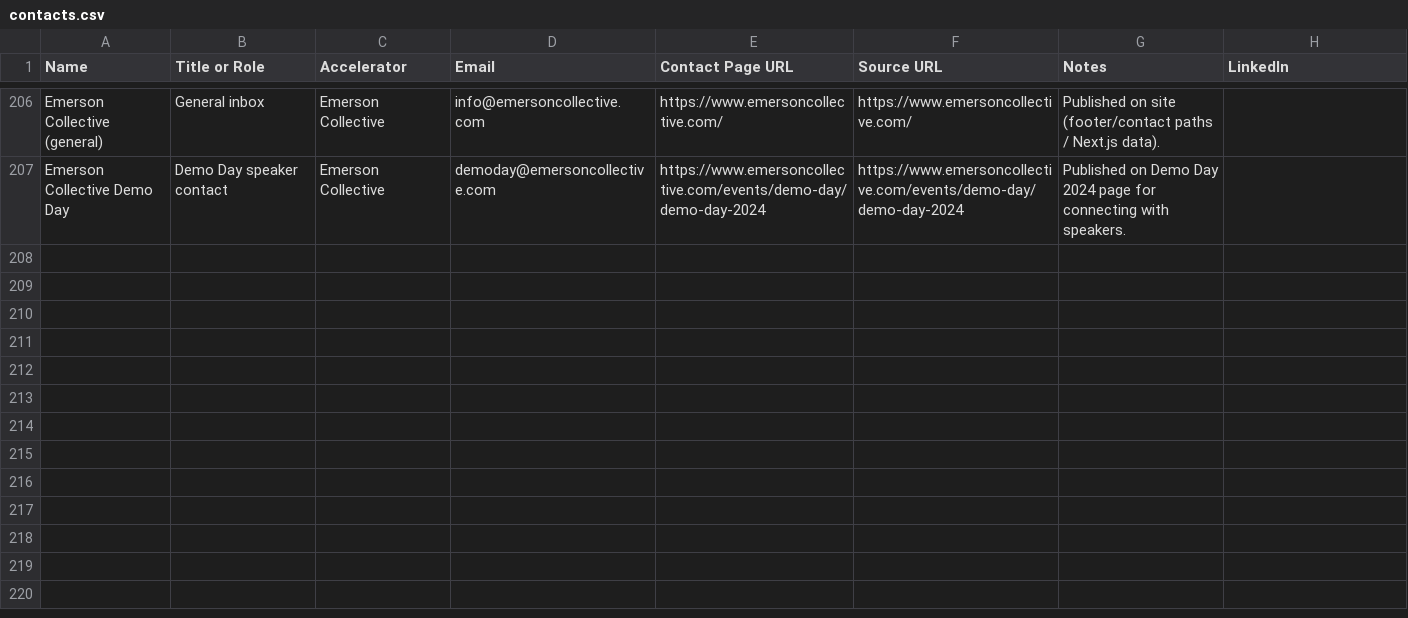
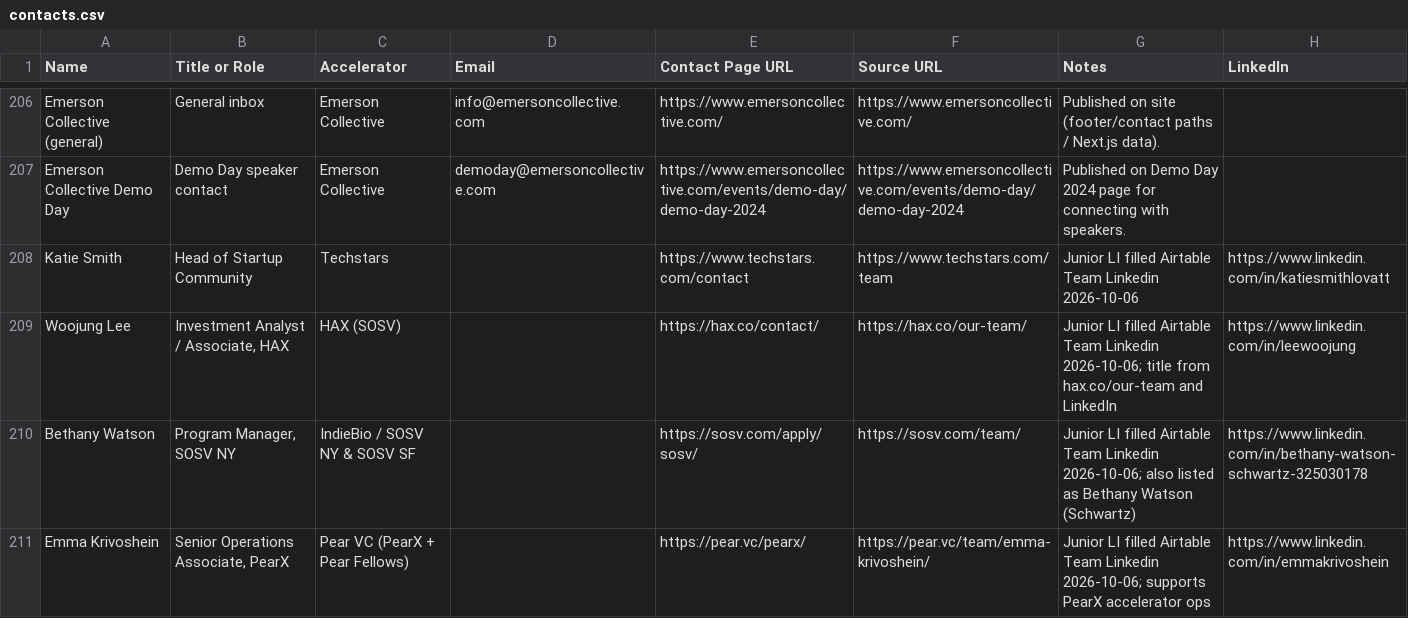
Before and after one commit to michaeleverywhere/vc-comp, a CSV file: accelerators/contacts.csv, drawn as a sheet; only a part is shown, gaps mark what is left out; the diff covers the shown part only.

Commit message:
Add junior accelerator LinkedIn POCs for Airtable Team Linkedin
Fill day-to-day junior contacts (program managers, associates, ops)
with LinkedIn URLs for the 13 Accelerator Data rows; include public
Catalyst Program Manager email when published.

```diff
--- a/accelerators/contacts.csv
+++ b/accelerators/contacts.csv
@@ -207 +207,5 @@ Emerson Collective (general),General inbox,Emerson Collective,info@emersoncollec
 Emerson Collective Demo Day,Demo Day speaker contact,Emerson Collective,demoday@emersoncollective.com,https://www.emersoncollective.com/events/demo-day/demo-day-2024,https://www.emersoncollective.com/events/demo-day/demo-day-2024,Published on Demo Day 2024 page for connecting with speakers.,
+Katie Smith,Head of Startup Community,Techstars,,https://www.techstars.com/contact,https://www.techstars.com/team,Junior LI filled Airtable Team Linkedin 2026-10-06,https://www.linkedin.com/in/katiesmithlovatt
+Woojung Lee,"Investment Analyst / Associate, HAX",HAX (SOSV),,https://hax.co/contact/,https://hax.co/our-team/,Junior LI filled Airtable Team Linkedin 2026-10-06; title from hax.co/our-team and LinkedIn,https://www.linkedin.com/in/leewoojung
+Bethany Watson,"Program Manager, SOSV NY",IndieBio / SOSV NY & SOSV SF,,https://sosv.com/apply/sosv/,https://sosv.com/team/,Junior LI filled Airtable Team Linkedin 2026-10-06; also listed as Bethany Watson (Schwartz),https://www.linkedin.com/in/bethany-watson-schwartz-325030178
+Emma Krivoshein,"Senior Operations Associate, PearX",Pear VC (PearX + Pear Fellows),,https://pear.vc/pearx/,https://pear.vc/team/emma-krivoshein/,Junior LI filled Airtable Team Linkedin 2026-10-06; supports PearX accelerator ops,https://www.linkedin.com/in/emmakrivoshein
```
Also changed, not shown: 3 added rows and 13 edited cells elsewhere in this file.
